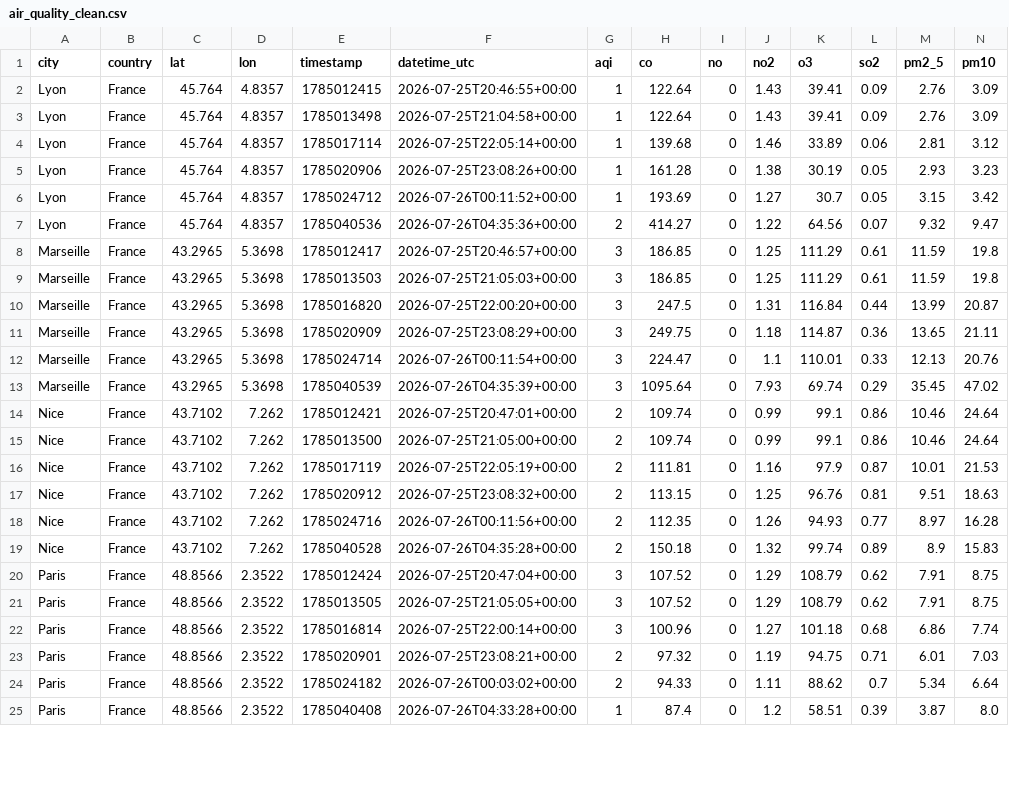
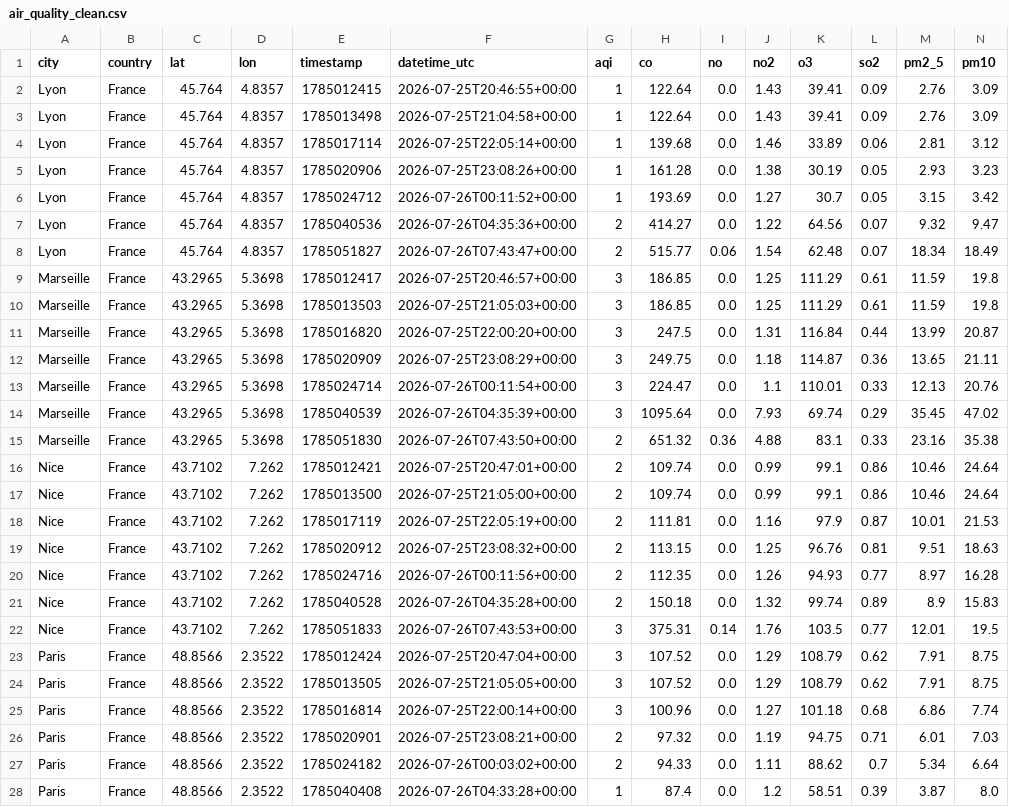
Before and after one commit to narindra20/air-quality-pipeline, a CSV file: clean/air_quality_clean.csv, drawn as a sheet; only a part is shown; addresses are those after the commit; rows hold the shown columns only; the diff covers the shown part only; the diff names each change by its address in the sheet, - before the commit and + after, or states it on an @@ line.

Commit message:
chore: sync raw+clean 2026-07-26T07:44

```diff
--- a/clean/air_quality_clean.csv
+++ b/clean/air_quality_clean.csv
-I2:I7 (no): 0
+I2:I7 (no): 0.0
+row 8: Lyon | France | 45.764 | 4.8357 | 1785051827 | 2026-07-26T07:43:47+00:00 | 2 | 515.77 | 0.06 | 1.54 | 62.48 | 0.07 | 18.34 | 18.49
-I9:I14 (no): 0
+I9:I14 (no): 0.0
+row 15: Marseille | France | 43.2965 | 5.3698 | 1785051830 | 2026-07-26T07:43:50+00:00 | 2 | 651.32 | 0.36 | 4.88 | 83.1 | 0.33 | 23.16 | 35.38
-I16:I21 (no): 0
+I16:I21 (no): 0.0
+row 22: Nice | France | 43.7102 | 7.262 | 1785051833 | 2026-07-26T07:43:53+00:00 | 3 | 375.31 | 0.14 | 1.76 | 103.5 | 0.77 | 12.01 | 19.5
-I23:I28 (no): 0
+I23:I28 (no): 0.0
```
Also changed, not shown: 2 added rows and 6 edited cells elsewhere in this file, 5 other files.
